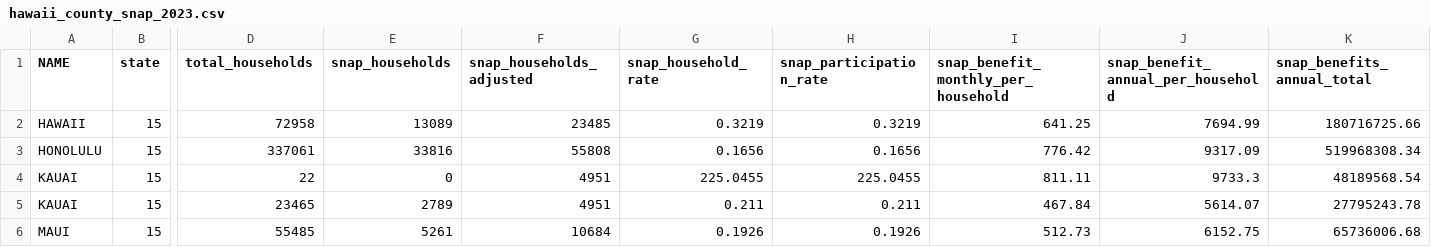
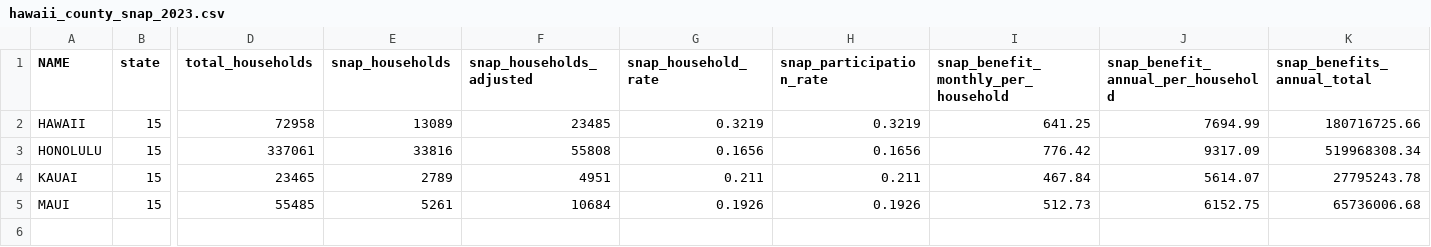
Before and after one commit to dtomkatsu/hawaii-appleseed-dashboard, a CSV file: data/processed/snap_benefits/hawaii_county_snap_2023.csv, drawn as a sheet; only a part is shown, gaps mark what is left out; rows hold the shown columns only; the diff names each change by its address in the sheet, - before the commit and + after, or states it on an @@ line.

Commit message:
alice households at the top

```diff
--- a/data/processed/snap_benefits/hawaii_county_snap_2023.csv
+++ b/data/processed/snap_benefits/hawaii_county_snap_2023.csv
-row 4: KAUAI | 15 | 22 | 0 | 4951 | 225.0455 | 225.0455 | 811.11 | 9733.3 | 48189568.54
```
Also changed, not shown: 2 other files.
